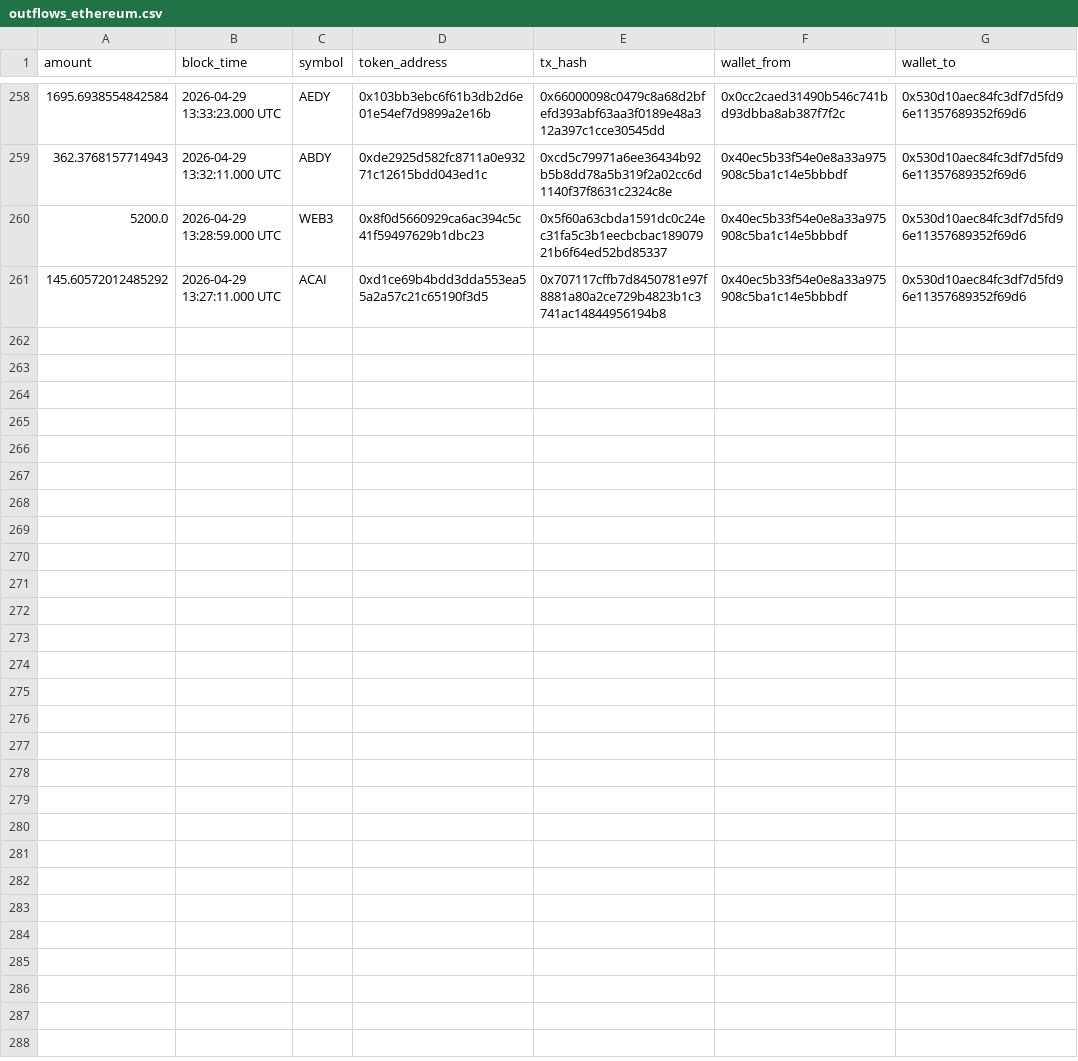
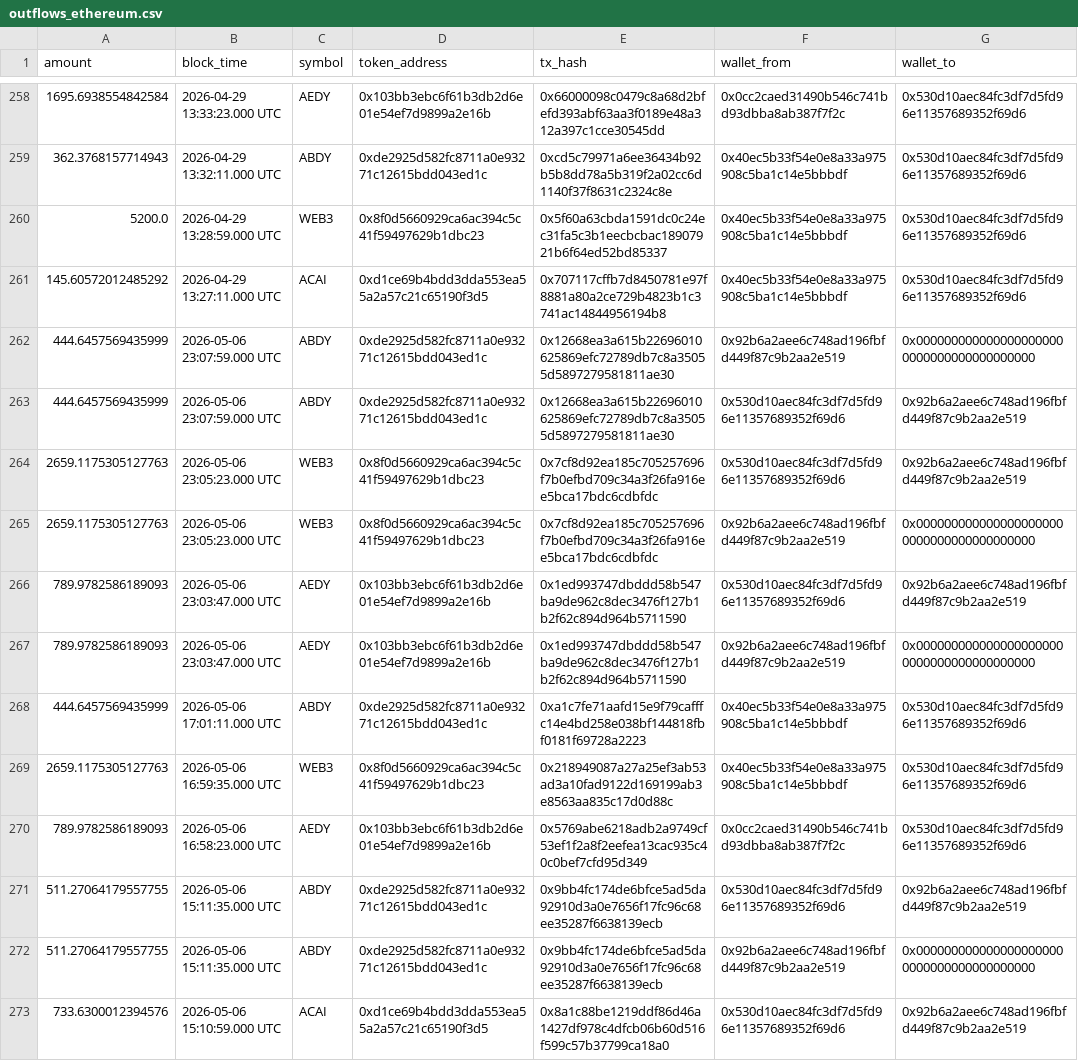
Before and after one commit to bahumadap/outflows, a CSV file: data/raw/outflows_ethereum.csv, drawn as a sheet; only a part is shown, gaps mark what is left out; the diff covers the shown part only; the diff names each change by its address in the sheet, - before the commit and + after, or states it on an @@ line.

```diff
--- a/data/raw/outflows_ethereum.csv
+++ b/data/raw/outflows_ethereum.csv
+row 262: 444.6457569435999 | 2026-05-06 23:07:59.000 UTC | ABDY | 0xde2925d582fc8711a0e93271c12615bdd043ed1c | 0x12668ea3a615b22696010625869efc72789db7c8a35055d5897279581811ae30 | 0x92b6a2aee6c748ad196fbfd449f87c9b2aa2e519 | 0x0000000000000000000000000000000000000000
+row 263: 444.6457569435999 | 2026-05-06 23:07:59.000 UTC | ABDY | 0xde2925d582fc8711a0e93271c12615bdd043ed1c | 0x12668ea3a615b22696010625869efc72789db7c8a35055d5897279581811ae30 | 0x530d10aec84fc3df7d5fd96e11357689352f69d6 | 0x92b6a2aee6c748ad196fbfd449f87c9b2aa2e519
+row 264: 2659.1175305127763 | 2026-05-06 23:05:23.000 UTC | WEB3 | 0x8f0d5660929ca6ac394c5c41f59497629b1dbc23 | 0x7cf8d92ea185c705257696f7b0efbd709c34a3f26fa916ee5bca17bdc6cdbfdc | 0x530d10aec84fc3df7d5fd96e11357689352f69d6 | 0x92b6a2aee6c748ad196fbfd449f87c9b2aa2e519
+row 265: 2659.1175305127763 | 2026-05-06 23:05:23.000 UTC | WEB3 | 0x8f0d5660929ca6ac394c5c41f59497629b1dbc23 | 0x7cf8d92ea185c705257696f7b0efbd709c34a3f26fa916ee5bca17bdc6cdbfdc | 0x92b6a2aee6c748ad196fbfd449f87c9b2aa2e519 | 0x0000000000000000000000000000000000000000
+row 266: 789.9782586189093 | 2026-05-06 23:03:47.000 UTC | AEDY | 0x103bb3ebc6f61b3db2d6e01e54ef7d9899a2e16b | 0x1ed993747dbddd58b547ba9de962c8dec3476f127b1b2f62c894d964b5711590 | 0x530d10aec84fc3df7d5fd96e11357689352f69d6 | 0x92b6a2aee6c748ad196fbfd449f87c9b2aa2e519
+row 267: 789.9782586189093 | 2026-05-06 23:03:47.000 UTC | AEDY | 0x103bb3ebc6f61b3db2d6e01e54ef7d9899a2e16b | 0x1ed993747dbddd58b547ba9de962c8dec3476f127b1b2f62c894d964b5711590 | 0x92b6a2aee6c748ad196fbfd449f87c9b2aa2e519 | 0x0000000000000000000000000000000000000000
+row 268: 444.6457569435999 | 2026-05-06 17:01:11.000 UTC | ABDY | 0xde2925d582fc8711a0e93271c12615bdd043ed1c | 0xa1c7fe71aafd15e9f79cafffc14e4bd258e038bf144818fbf0181f69728a2223 | 0x40ec5b33f54e0e8a33a975908c5ba1c14e5bbbdf | 0x530d10aec84fc3df7d5fd96e11357689352f69d6
+row 269: 2659.1175305127763 | 2026-05-06 16:59:35.000 UTC | WEB3 | 0x8f0d5660929ca6ac394c5c41f59497629b1dbc23 | 0x218949087a27a25ef3ab53ad3a10fad9122d169199ab3e8563aa835c17d0d88c | 0x40ec5b33f54e0e8a33a975908c5ba1c14e5bbbdf | 0x530d10aec84fc3df7d5fd96e11357689352f69d6
+row 270: 789.9782586189093 | 2026-05-06 16:58:23.000 UTC | AEDY | 0x103bb3ebc6f61b3db2d6e01e54ef7d9899a2e16b | 0x5769abe6218adb2a9749cf53ef1f2a8f2eefea13cac935c40c0bef7cfd95d349 | 0x0cc2caed31490b546c741bd93dbba8ab387f7f2c | 0x530d10aec84fc3df7d5fd96e11357689352f69d6
+row 271: 511.27064179557755 | 2026-05-06 15:11:35.000 UTC | ABDY | 0xde2925d582fc8711a0e93271c12615bdd043ed1c | 0x9bb4fc174de6bfce5ad5da92910d3a0e7656f17fc96c68ee35287f6638139ecb | 0x530d10aec84fc3df7d5fd96e11357689352f69d6 | 0x92b6a2aee6c748ad196fbfd449f87c9b2aa2e519
+row 272: 511.27064179557755 | 2026-05-06 15:11:35.000 UTC | ABDY | 0xde2925d582fc8711a0e93271c12615bdd043ed1c | 0x9bb4fc174de6bfce5ad5da92910d3a0e7656f17fc96c68ee35287f6638139ecb | 0x92b6a2aee6c748ad196fbfd449f87c9b2aa2e519 | 0x0000000000000000000000000000000000000000
+row 273: 733.6300012394576 | 2026-05-06 15:10:59.000 UTC | ACAI | 0xd1ce69b4bdd3dda553ea55a2a57c21c65190f3d5 | 0x8a1c88be1219ddf86d46a1427df978c4dfcb06b60d516f599c57b37799ca18a0 | 0x530d10aec84fc3df7d5fd96e11357689352f69d6 | 0x92b6a2aee6c748ad196fbfd449f87c9b2aa2e519
```
Also changed, not shown: 12 added rows elsewhere in this file, data/processed/contract_balances.csv, data/processed/reconciliation.csv, 9 other files.
